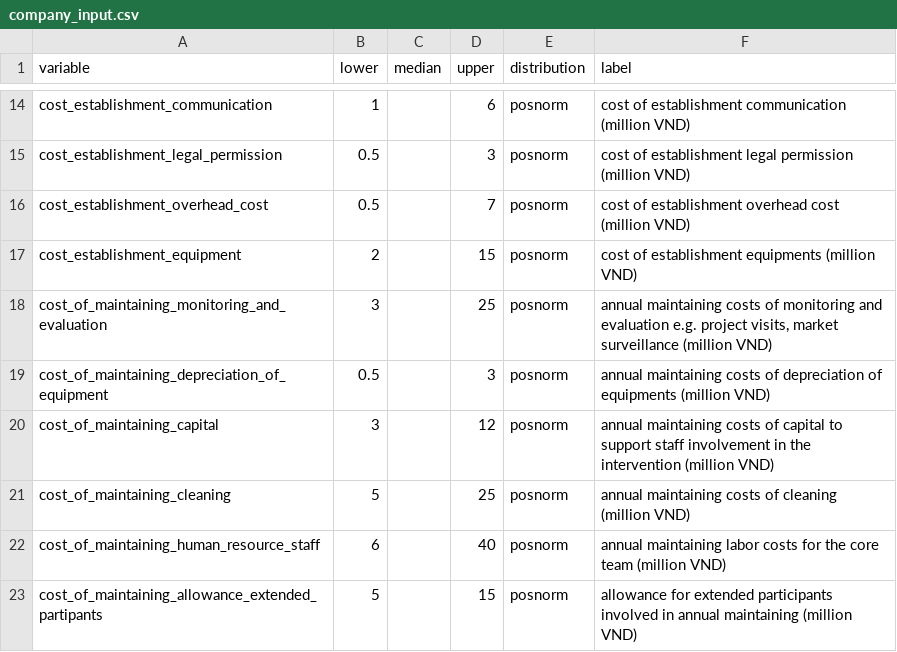
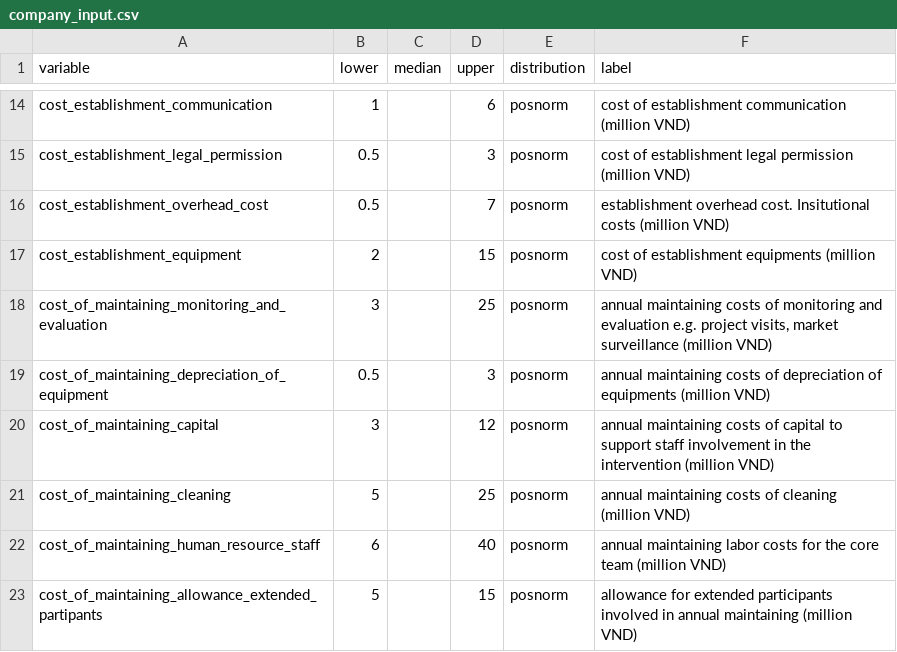
Before and after one commit to sau140288/nifam_favri_companies, a CSV file: data/company_input.csv, drawn as a sheet; only a part is shown, gaps mark what is left out.

Commit message:
update company data

```diff
--- a/data/company_input.csv
+++ b/data/company_input.csv
@@ -15,3 +15,3 @@ cost_establishment_communication,1,,6,posnorm,cost of establishment communicatio
 cost_establishment_legal_permission,0.5,,3,posnorm,cost of establishment legal permission (million VND)
-cost_establishment_overhead_cost,0.5,,7,posnorm,cost of establishment overhead cost (million VND)
+cost_establishment_overhead_cost,0.5,,7,posnorm,establishment overhead cost. Insitutional costs (million VND)
 cost_establishment_equipment,2,,15,posnorm,cost of establishment equipments (million VND)
```
